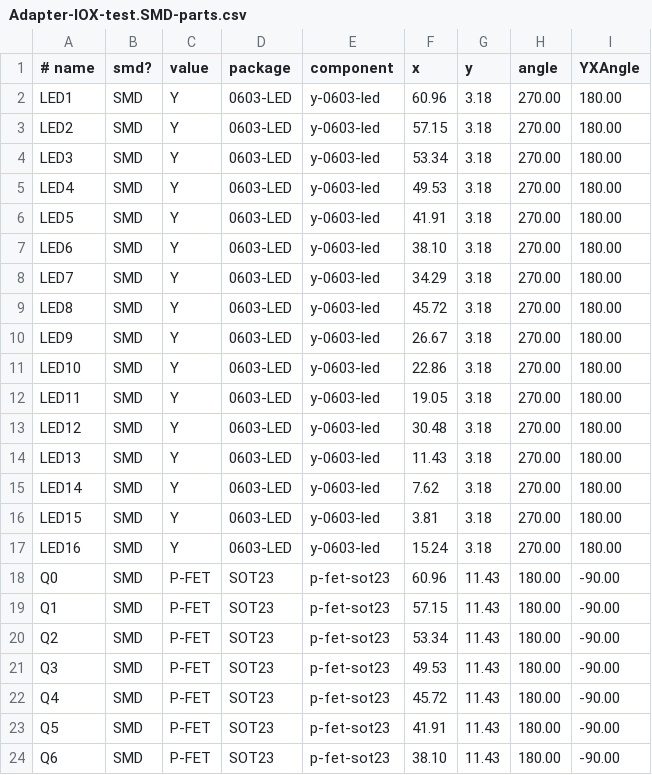
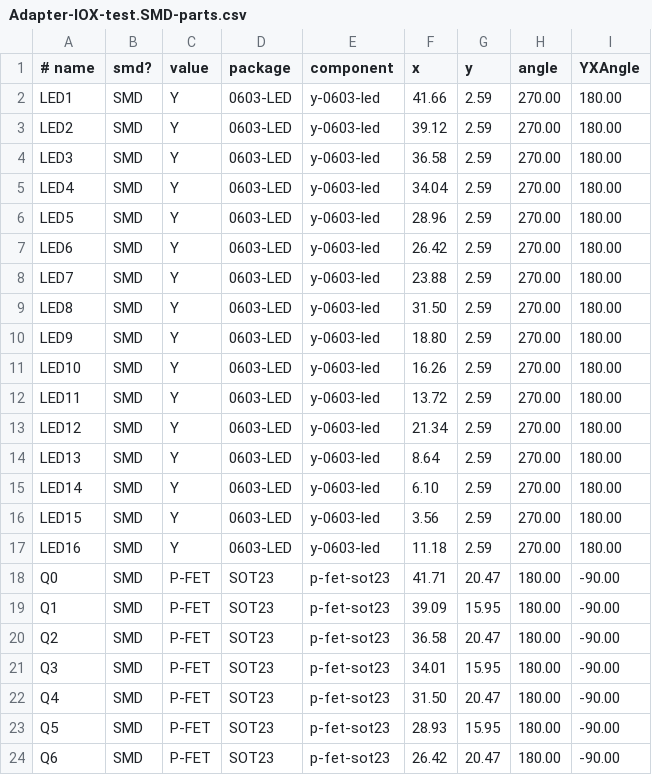
Before and after one commit to SPCoast/SPCoast.github.io, a CSV file: _versions/Adapter-IOX-test/Adapter-IOX-test.SMD-parts.csv, drawn as a sheet; only a part is shown; the diff covers the shown part only.

```diff
--- a/_versions/Adapter-IOX-test/Adapter-IOX-test.SMD-parts.csv
+++ b/_versions/Adapter-IOX-test/Adapter-IOX-test.SMD-parts.csv
@@ -1,24 +1,24 @@
 # name, smd?, value, package, component, x, y, angle, YXAngle
-LED1, SMD, Y, 0603-LED, y-0603-led, 60.96, 3.18, 270.00, 180.00
-LED2, SMD, Y, 0603-LED, y-0603-led, 57.15, 3.18, 270.00, 180.00
-LED3, SMD, Y, 0603-LED, y-0603-led, 53.34, 3.18, 270.00, 180.00
-LED4, SMD, Y, 0603-LED, y-0603-led, 49.53, 3.18, 270.00, 180.00
-LED5, SMD, Y, 0603-LED, y-0603-led, 41.91, 3.18, 270.00, 180.00
-LED6, SMD, Y, 0603-LED, y-0603-led, 38.10, 3.18, 270.00, 180.00
-LED7, SMD, Y, 0603-LED, y-0603-led, 34.29, 3.18, 270.00, 180.00
-LED8, SMD, Y, 0603-LED, y-0603-led, 45.72, 3.18, 270.00, 180.00
-LED9, SMD, Y, 0603-LED, y-0603-led, 26.67, 3.18, 270.00, 180.00
-LED10, SMD, Y, 0603-LED, y-0603-led, 22.86, 3.18, 270.00, 180.00
-LED11, SMD, Y, 0603-LED, y-0603-led, 19.05, 3.18, 270.00, 180.00
-LED12, SMD, Y, 0603-LED, y-0603-led, 30.48, 3.18, 270.00, 180.00
-LED13, SMD, Y, 0603-LED, y-0603-led, 11.43, 3.18, 270.00, 180.00
-LED14, SMD, Y, 0603-LED, y-0603-led, 7.62, 3.18, 270.00, 180.00
-LED15, SMD, Y, 0603-LED, y-0603-led, 3.81, 3.18, 270.00, 180.00
-LED16, SMD, Y, 0603-LED, y-0603-led, 15.24, 3.18, 270.00, 180.00
-Q0, SMD, P-FET, SOT23, p-fet-sot23, 60.96, 11.43, 180.00, -90.00
-Q1, SMD, P-FET, SOT23, p-fet-sot23, 57.15, 11.43, 180.00, -90.00
-Q2, SMD, P-FET, SOT23, p-fet-sot23, 53.34, 11.43, 180.00, -90.00
-Q3, SMD, P-FET, SOT23, p-fet-sot23, 49.53, 11.43, 180.00, -90.00
-Q4, SMD, P-FET, SOT23, p-fet-sot23, 45.72, 11.43, 180.00, -90.00
-Q5, SMD, P-FET, SOT23, p-fet-sot23, 41.91, 11.43, 180.00, -90.00
-Q6, SMD, P-FET, SOT23, p-fet-sot23, 38.10, 11.43, 180.00, -90.00
+LED1, SMD, Y, 0603-LED, y-0603-led, 41.66, 2.59, 270.00, 180.00
+LED2, SMD, Y, 0603-LED, y-0603-led, 39.12, 2.59, 270.00, 180.00
+LED3, SMD, Y, 0603-LED, y-0603-led, 36.58, 2.59, 270.00, 180.00
+LED4, SMD, Y, 0603-LED, y-0603-led, 34.04, 2.59, 270.00, 180.00
+LED5, SMD, Y, 0603-LED, y-0603-led, 28.96, 2.59, 270.00, 180.00
+LED6, SMD, Y, 0603-LED, y-0603-led, 26.42, 2.59, 270.00, 180.00
+LED7, SMD, Y, 0603-LED, y-0603-led, 23.88, 2.59, 270.00, 180.00
+LED8, SMD, Y, 0603-LED, y-0603-led, 31.50, 2.59, 270.00, 180.00
+LED9, SMD, Y, 0603-LED, y-0603-led, 18.80, 2.59, 270.00, 180.00
+LED10, SMD, Y, 0603-LED, y-0603-led, 16.26, 2.59, 270.00, 180.00
+LED11, SMD, Y, 0603-LED, y-0603-led, 13.72, 2.59, 270.00, 180.00
+LED12, SMD, Y, 0603-LED, y-0603-led, 21.34, 2.59, 270.00, 180.00
+LED13, SMD, Y, 0603-LED, y-0603-led, 8.64, 2.59, 270.00, 180.00
+LED14, SMD, Y, 0603-LED, y-0603-led, 6.10, 2.59, 270.00, 180.00
+LED15, SMD, Y, 0603-LED, y-0603-led, 3.56, 2.59, 270.00, 180.00
+LED16, SMD, Y, 0603-LED, y-0603-led, 11.18, 2.59, 270.00, 180.00
+Q0, SMD, P-FET, SOT23, p-fet-sot23, 41.71, 20.47, 180.00, -90.00
+Q1, SMD, P-FET, SOT23, p-fet-sot23, 39.09, 15.95, 180.00, -90.00
+Q2, SMD, P-FET, SOT23, p-fet-sot23, 36.58, 20.47, 180.00, -90.00
+Q3, SMD, P-FET, SOT23, p-fet-sot23, 34.01, 15.95, 180.00, -90.00
+Q4, SMD, P-FET, SOT23, p-fet-sot23, 31.50, 20.47, 180.00, -90.00
+Q5, SMD, P-FET, SOT23, p-fet-sot23, 28.93, 15.95, 180.00, -90.00
+Q6, SMD, P-FET, SOT23, p-fet-sot23, 26.42, 20.47, 180.00, -90.00
```
Also changed, not shown: 50 edited cells elsewhere in this file, 7 other files.
